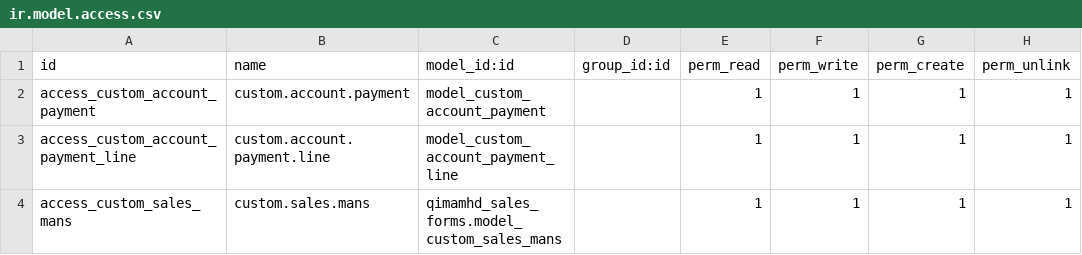
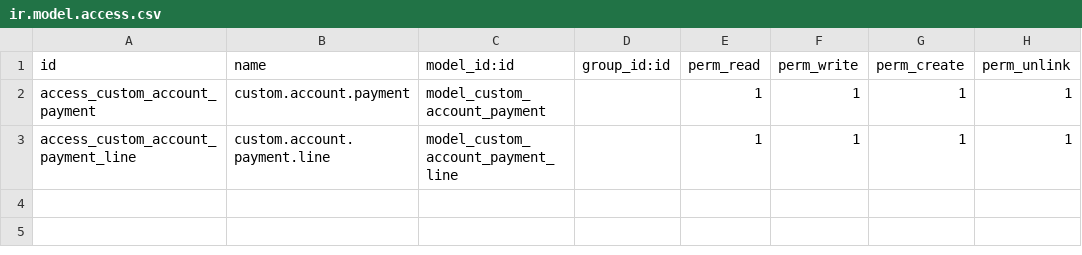
Before and after one commit to qimamhd/custom_payments_odoo13, a CSV file: accouting/security/ir.model.access.csv, drawn as a sheet.

Commit message:
show with sale man

```diff
--- a/accouting/security/ir.model.access.csv
+++ b/accouting/security/ir.model.access.csv
@@ -3,2 +3 @@ access_custom_account_payment,custom.account.payment,model_custom_account_paymen
 access_custom_account_payment_line,custom.account.payment.line,model_custom_account_payment_line,,1,1,1,1
-access_custom_sales_mans,custom.sales.mans,qimamhd_sales_forms.model_custom_sales_mans,,1,1,1,1
```
Also changed, not shown: 4 other files.
